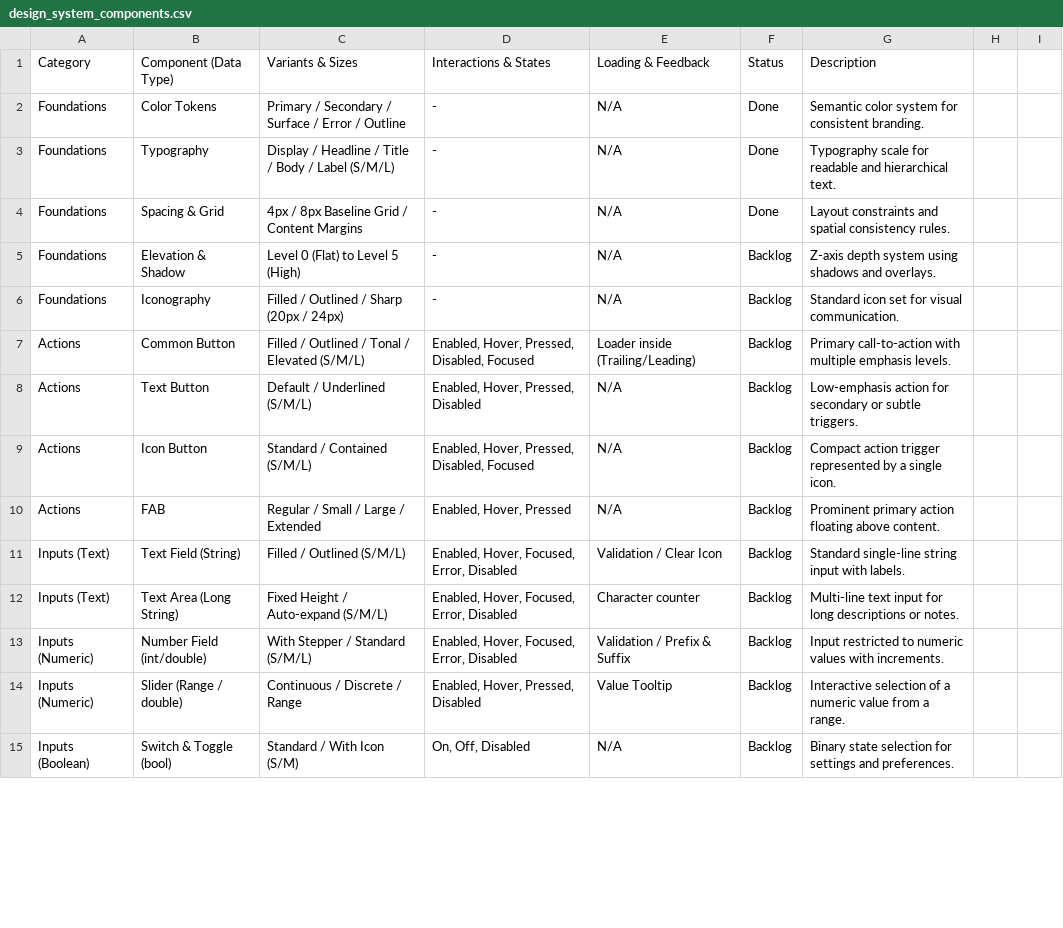
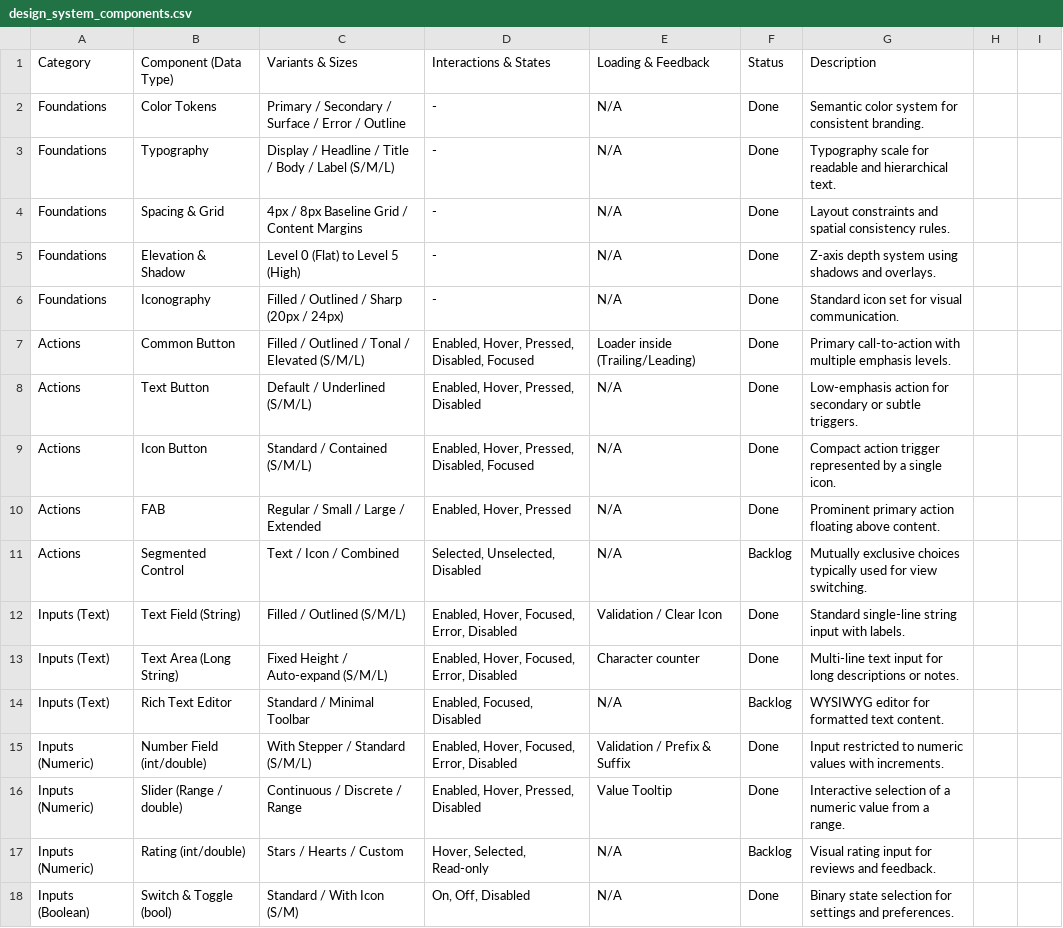
Before and after one commit to gunhe17/personal-design-system, a CSV file: design_system_components.csv, drawn as a sheet; only a part is shown; the diff covers the shown part only.

```diff
--- a/design_system_components.csv
+++ b/design_system_components.csv
@@ -4,12 +4,15 @@ Foundations,Typography,Display / Headline / Title / Body / Label (S/M/L),-,N/A,D
 Foundations,Spacing & Grid,4px / 8px Baseline Grid / Content Margins,-,N/A,Done,Layout constraints and spatial consistency rules.
-Foundations,Elevation & Shadow,Level 0 (Flat) to Level 5 (High),-,N/A,Backlog,Z-axis depth system using shadows and overlays.
-Foundations,Iconography,Filled / Outlined / Sharp (20px / 24px),-,N/A,Backlog,Standard icon set for visual communication.
-Actions,Common Button,"Filled / Outlined / Tonal / Elevated (S/M/L)","Enabled, Hover, Pressed, Disabled, Focused",Loader inside (Trailing/Leading),Backlog,Primary call-to-action with multiple emphasis levels.
-Actions,Text Button,Default / Underlined (S/M/L),"Enabled, Hover, Pressed, Disabled",N/A,Backlog,Low-emphasis action for secondary or subtle triggers.
-Actions,Icon Button,Standard / Contained (S/M/L),"Enabled, Hover, Pressed, Disabled, Focused",N/A,Backlog,Compact action trigger represented by a single icon.
-Actions,FAB,Regular / Small / Large / Extended,"Enabled, Hover, Pressed",N/A,Backlog,Prominent primary action floating above content.
-Inputs (Text),Text Field (String),"Filled / Outlined (S/M/L)","Enabled, Hover, Focused, Error, Disabled",Validation / Clear Icon,Backlog,Standard single-line string input with labels.
-Inputs (Text),Text Area (Long String),"Fixed Height / Auto-expand (S/M/L)","Enabled, Hover, Focused, Error, Disabled",Character counter,Backlog,Multi-line text input for long descriptions or notes.
-Inputs (Numeric),Number Field (int/double),With Stepper / Standard (S/M/L),"Enabled, Hover, Focused, Error, Disabled",Validation / Prefix & Suffix,Backlog,Input restricted to numeric values with increments.
-Inputs (Numeric),Slider (Range / double),Continuous / Discrete / Range,"Enabled, Hover, Pressed, Disabled",Value Tooltip,Backlog,Interactive selection of a numeric value from a range.
-Inputs (Boolean),Switch & Toggle (bool),Standard / With Icon (S/M),"On, Off, Disabled",N/A,Backlog,Binary state selection for settings and preferences.
+Foundations,Elevation & Shadow,Level 0 (Flat) to Level 5 (High),-,N/A,Done,Z-axis depth system using shadows and overlays.
+Foundations,Iconography,Filled / Outlined / Sharp (20px / 24px),-,N/A,Done,Standard icon set for visual communication.
+Actions,Common Button,"Filled / Outlined / Tonal / Elevated (S/M/L)","Enabled, Hover, Pressed, Disabled, Focused",Loader inside (Trailing/Leading),Done,Primary call-to-action with multiple emphasis levels.
+Actions,Text Button,Default / Underlined (S/M/L),"Enabled, Hover, Pressed, Disabled",N/A,Done,Low-emphasis action for secondary or subtle triggers.
+Actions,Icon Button,Standard / Contained (S/M/L),"Enabled, Hover, Pressed, Disabled, Focused",N/A,Done,Compact action trigger represented by a single icon.
+Actions,FAB,Regular / Small / Large / Extended,"Enabled, Hover, Pressed",N/A,Done,Prominent primary action floating above content.
+Actions,Segmented Control,Text / Icon / Combined,"Selected, Unselected, Disabled",N/A,Backlog,Mutually exclusive choices typically used for view switching.
+Inputs (Text),Text Field (String),"Filled / Outlined (S/M/L)","Enabled, Hover, Focused, Error, Disabled",Validation / Clear Icon,Done,Standard single-line string input with labels.
+Inputs (Text),Text Area (Long String),"Fixed Height / Auto-expand (S/M/L)","Enabled, Hover, Focused, Error, Disabled",Character counter,Done,Multi-line text input for long descriptions or notes.
+Inputs (Text),Rich Text Editor,"Standard / Minimal Toolbar","Enabled, Focused, Disabled",N/A,Backlog,WYSIWYG editor for formatted text content.
+Inputs (Numeric),Number Field (int/double),With Stepper / Standard (S/M/L),"Enabled, Hover, Focused, Error, Disabled",Validation / Prefix & Suffix,Done,Input restricted to numeric values with increments.
+Inputs (Numeric),Slider (Range / double),Continuous / Discrete / Range,"Enabled, Hover, Pressed, Disabled",Value Tooltip,Done,Interactive selection of a numeric value from a range.
+Inputs (Numeric),Rating (int/double),Stars / Hearts / Custom,"Hover, Selected, Read-only",N/A,Backlog,Visual rating input for reviews and feedback.
+Inputs (Boolean),Switch & Toggle (bool),Standard / With Icon (S/M),"On, Off, Disabled",N/A,Done,Binary state selection for settings and preferences.
```
Also changed, not shown: 11 added rows and 19 edited cells elsewhere in this file, 7 other files.
